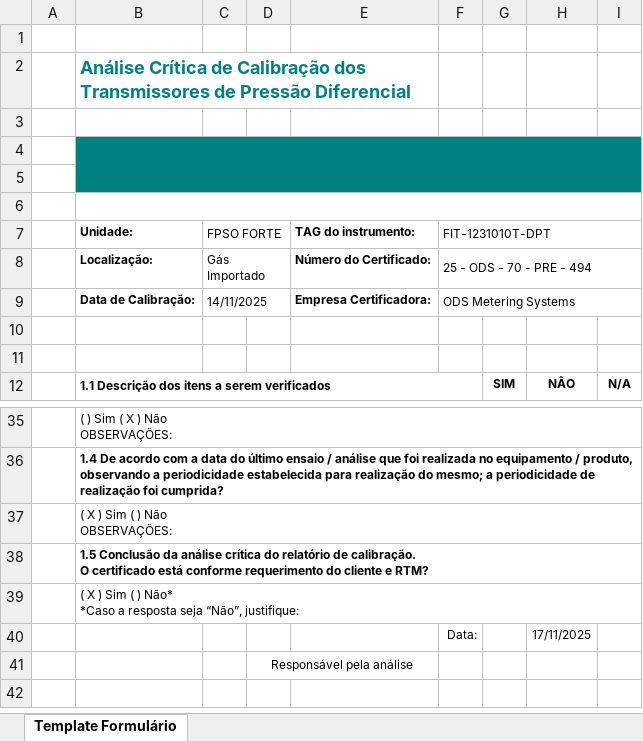
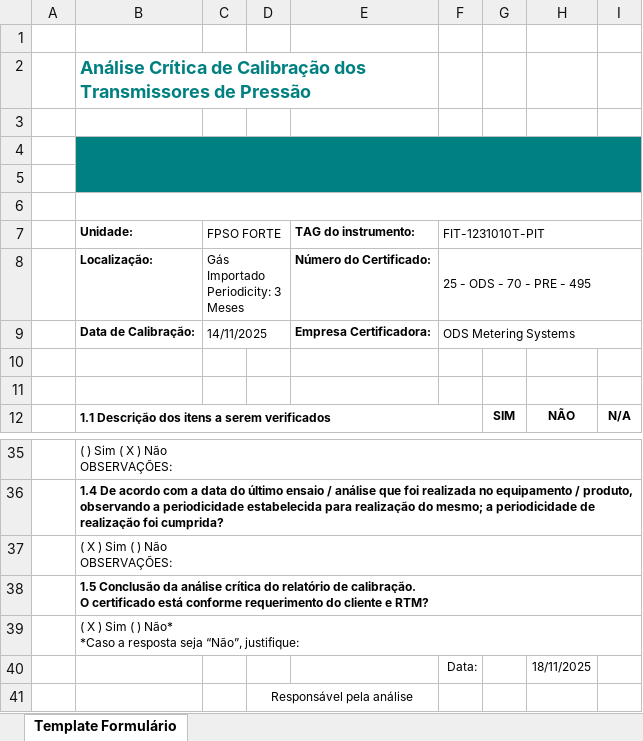
Before and after one commit to 1998-sys/AC-s_app, an Excel workbook: TemplateAC.xlsx, sheet Template Formulário, drawn as a sheet; only a part is shown, gaps mark what is left out; values as stored, in another font and other column widths than the file's, no borders; charts and pictures not drawn; the diff names each change by its address in the sheet, - before the commit and + after, or states it on an @@ line.

```diff
--- a/TemplateAC.xlsx (sheet Template Formulário)
+++ b/TemplateAC.xlsx (sheet Template Formulário)
-B2 (Unidade:): …de Pressão Diferencial
+B2 (Unidade:): …de Pressão
-F7: FIT-1231010T-DPT
+F7: FIT-1231010T-PIT
-C8 (FPSO FORTE): Gás Importado
+C8 (FPSO FORTE): Gás Importado Periodicity: 3 Meses
-F8 (FIT-1231010T-PIT): 25 - ODS - 70 - PRE - 494
+F8 (FIT-1231010T-PIT): 25 - ODS - 70 - PRE - 495
-H40: 17/11/2025
+H40: 18/11/2025
```
Also changed, not shown: 2 other files.
